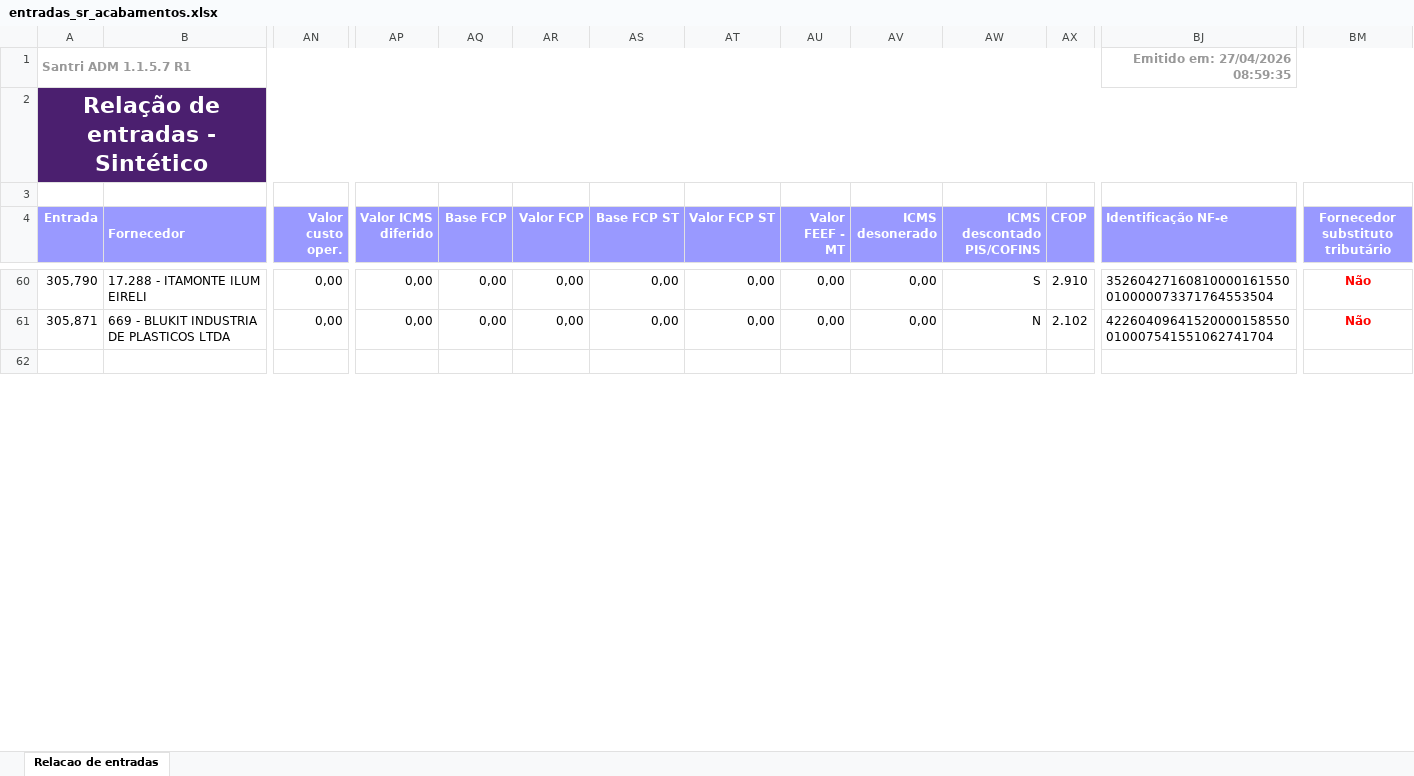
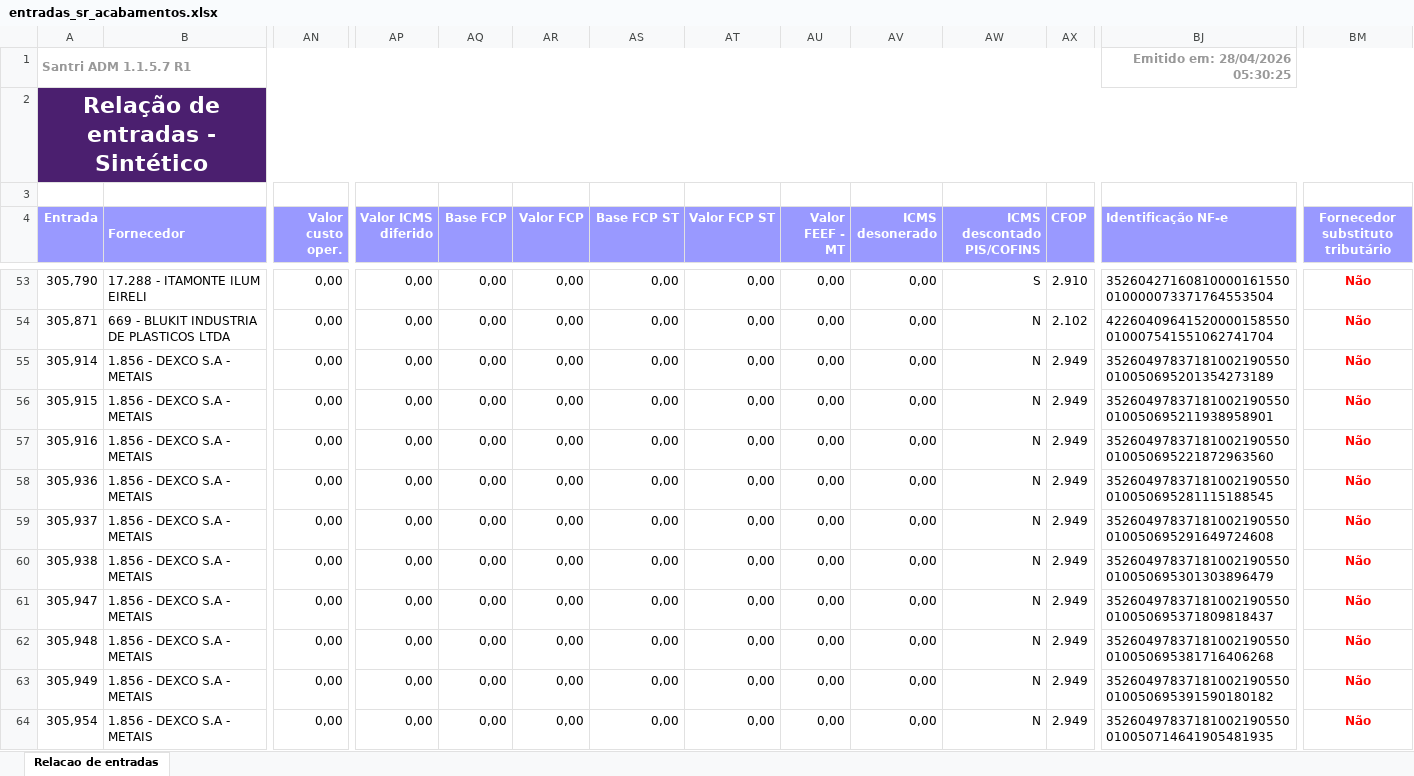
Before and after one commit to ShuuraBr/AGENDAMENTO, an Excel workbook: tratando_tabelas/sr_acabamentos/entradas_sr_acabamentos.xlsx, sheet Relacao de entradas, drawn as a sheet; only a part is shown, gaps mark what is left out; the shorter side is filled out with more unchanged rows; values as stored, in another font and other column widths than the file's, no borders; rows hold the shown columns only; the diff covers the shown part only; the diff names each change by its address in the sheet, - before the commit and + after, or states it on an @@ line.

```diff
--- a/tratando_tabelas/sr_acabamentos/entradas_sr_acabamentos.xlsx (sheet Relacao de entradas)
+++ b/tratando_tabelas/sr_acabamentos/entradas_sr_acabamentos.xlsx (sheet Relacao de entradas)
-BJ1 (Identificação NF-e): Emitido em: 27/04/2026 08:59:35
+BJ1 (Identificação NF-e): Emitido em: 28/04/2026 05:30:25
+row 55: 305,914 | 1.856 - DEXCO S.A - METAIS | 0,00 | 0,00 | 0,00 | 0,00 | 0,00 | 0,00 | 0,00 | 0,00 | N | 2.949 | 35260497837181002190550010050695201354273189 | Não
+row 56: 305,915 | 1.856 - DEXCO S.A - METAIS | 0,00 | 0,00 | 0,00 | 0,00 | 0,00 | 0,00 | 0,00 | 0,00 | N | 2.949 | 35260497837181002190550010050695211938958901 | Não
+row 57: 305,916 | 1.856 - DEXCO S.A - METAIS | 0,00 | 0,00 | 0,00 | 0,00 | 0,00 | 0,00 | 0,00 | 0,00 | N | 2.949 | 35260497837181002190550010050695221872963560 | Não
+row 58: 305,936 | 1.856 - DEXCO S.A - METAIS | 0,00 | 0,00 | 0,00 | 0,00 | 0,00 | 0,00 | 0,00 | 0,00 | N | 2.949 | 35260497837181002190550010050695281115188545 | Não
+row 59: 305,937 | 1.856 - DEXCO S.A - METAIS | 0,00 | 0,00 | 0,00 | 0,00 | 0,00 | 0,00 | 0,00 | 0,00 | N | 2.949 | 35260497837181002190550010050695291649724608 | Não
+row 60: 305,938 | 1.856 - DEXCO S.A - METAIS | 0,00 | 0,00 | 0,00 | 0,00 | 0,00 | 0,00 | 0,00 | 0,00 | N | 2.949 | 35260497837181002190550010050695301303896479 | Não
+row 61: 305,947 | 1.856 - DEXCO S.A - METAIS | 0,00 | 0,00 | 0,00 | 0,00 | 0,00 | 0,00 | 0,00 | 0,00 | N | 2.949 | 35260497837181002190550010050695371809818437 | Não
+row 62: 305,948 | 1.856 - DEXCO S.A - METAIS | 0,00 | 0,00 | 0,00 | 0,00 | 0,00 | 0,00 | 0,00 | 0,00 | N | 2.949 | 35260497837181002190550010050695381716406268 | Não
+row 63: 305,949 | 1.856 - DEXCO S.A - METAIS | 0,00 | 0,00 | 0,00 | 0,00 | 0,00 | 0,00 | 0,00 | 0,00 | N | 2.949 | 35260497837181002190550010050695391590180182 | Não
+row 64: 305,954 | 1.856 - DEXCO S.A - METAIS | 0,00 | 0,00 | 0,00 | 0,00 | 0,00 | 0,00 | 0,00 | 0,00 | N | 2.949 | 35260497837181002190550010050714641905481935 | Não
```
Also changed, not shown: 4 added rows, 7 removed rows and 10 edited cells elsewhere in this sheet, backend/uploads/importacao-relatorio/entradas_lojas.xlsx, tratando_tabelas/ac_coelho/entradas_ac_coelho.xlsx, 9 other files.
